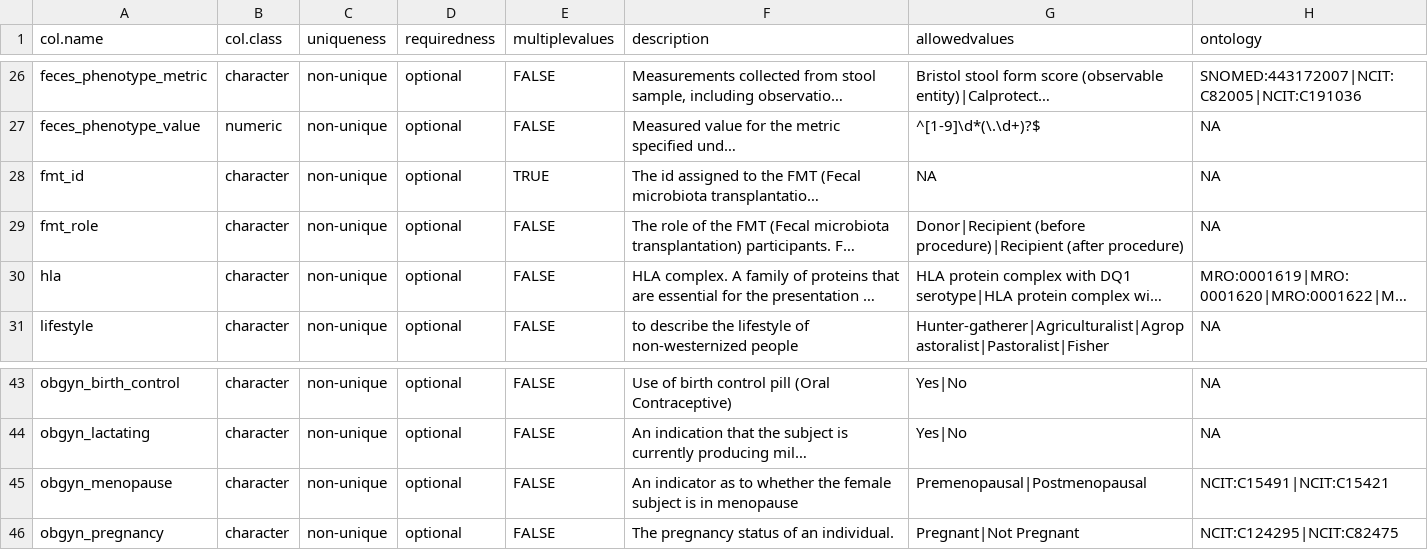
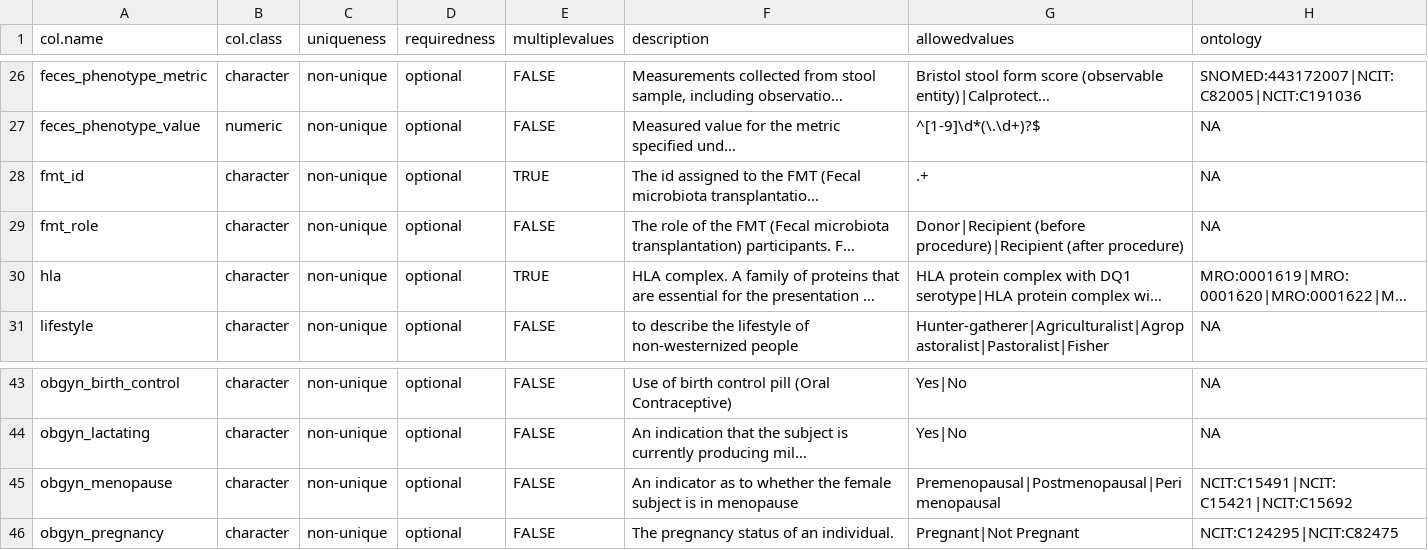
Before and after one commit to shbrief/OmicsMLRepoR, a CSV file: inst/extdata/cMD_data_dictionary.csv, drawn as a sheet; only a part is shown, gaps mark what is left out; long unchanged cells end in …; the diff covers the shown part only; the diff names each change by its address in the sheet, - before the commit and + after, or states it on an @@ line.

Commit message:
update/remove data files

```diff
--- a/inst/extdata/cMD_data_dictionary.csv
+++ b/inst/extdata/cMD_data_dictionary.csv
-G28 (allowedvalues): NA
+G28 (allowedvalues): .+
-E30 (multiplevalues): FALSE
+E30 (multiplevalues): TRUE
-G45 (allowedvalues): Premenopausal|Postmenopausal
+G45 (allowedvalues): Premenopausal|Postmenopausal|Perimenopausal
-H45 (ontology): NCIT:C15491|NCIT:C15421
+H45 (ontology): NCIT:C15491|NCIT:C15421|NCIT:C15692
```
Also changed, not shown: 4 moved rows and 9 edited cells elsewhere in this file.
